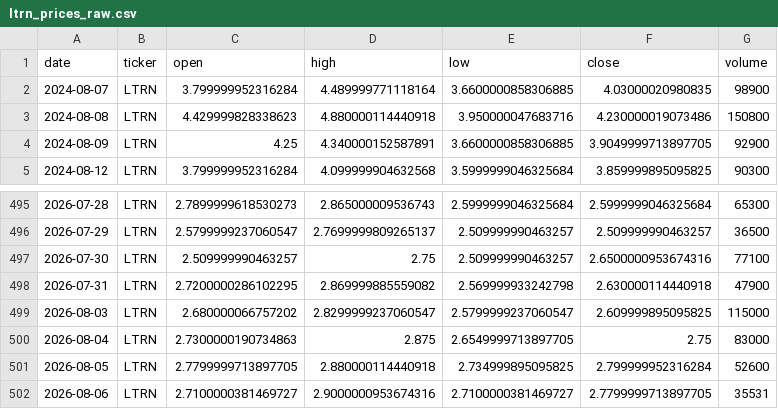
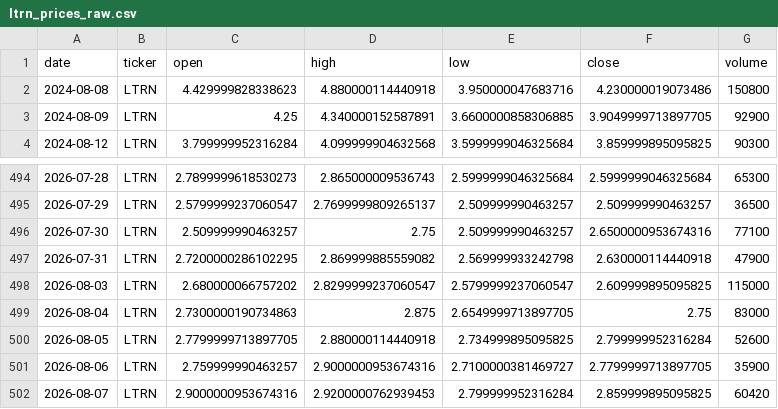
Before and after one commit to averma-ltrn/ltrn-stock-analyzer, a CSV file: data/raw/ltrn_prices_raw.csv, drawn as a sheet; only a part is shown, gaps mark what is left out.

```diff
--- a/data/raw/ltrn_prices_raw.csv
+++ b/data/raw/ltrn_prices_raw.csv
@@ -1,3 +1,2 @@
 date,ticker,open,high,low,close,volume
-2024-08-07,LTRN,3.799999952316284,4.489999771118164,3.6600000858306885,4.03000020980835,98900
 2024-08-08,LTRN,4.429999828338623,4.880000114440918,3.950000047683716,4.230000019073486,150800
@@ -501,2 +500,3 @@ date,ticker,open,high,low,close,volume
 2026-08-05,LTRN,2.7799999713897705,2.880000114440918,2.734999895095825,2.799999952316284,52600
-2026-08-06,LTRN,2.7100000381469727,2.9000000953674316,2.7100000381469727,2.7799999713897705,35531
+2026-08-06,LTRN,2.759999990463257,2.9000000953674316,2.7100000381469727,2.7799999713897705,35900
+2026-08-07,LTRN,2.9000000953674316,2.9200000762939453,2.799999952316284,2.859999895095825,60420
```
Also changed, not shown: data/processed/ltrn_indicators.csv, data/raw/ltrn_fundamentals_raw.csv, 1 other file.
